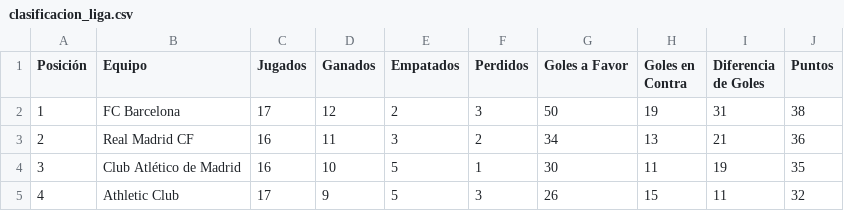
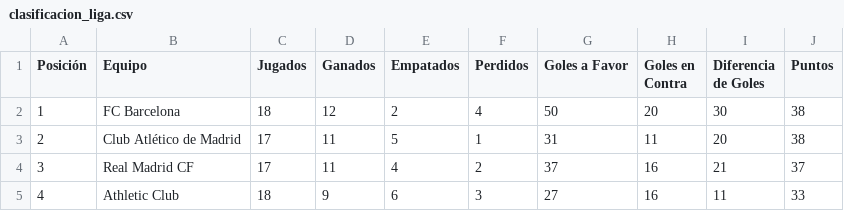
Before and after one commit to Alfionsiko/proyecto-La-Liga, a CSV file: clasificacion_liga.csv, drawn as a sheet; only a part is shown; the diff covers the shown part only.

Commit message:
Update clasificacion_liga.csv

```diff
--- a/clasificacion_liga.csv
+++ b/clasificacion_liga.csv
@@ -1,5 +1,5 @@
 Posición,Equipo,Jugados,Ganados,Empatados,Perdidos,Goles a Favor,Goles en Contra,Diferencia de Goles,Puntos
-1,FC Barcelona,17,12,2,3,50,19,31,38
-2,Real Madrid CF,16,11,3,2,34,13,21,36
-3,Club Atlético de Madrid,16,10,5,1,30,11,19,35
-4,Athletic Club,17,9,5,3,26,15,11,32
+1,FC Barcelona,18,12,2,4,50,20,30,38
+2,Club Atlético de Madrid,17,11,5,1,31,11,20,38
+3,Real Madrid CF,17,11,4,2,37,16,21,37
+4,Athletic Club,18,9,6,3,27,16,11,33
```
Also changed, not shown: 120 edited cells elsewhere in this file.
